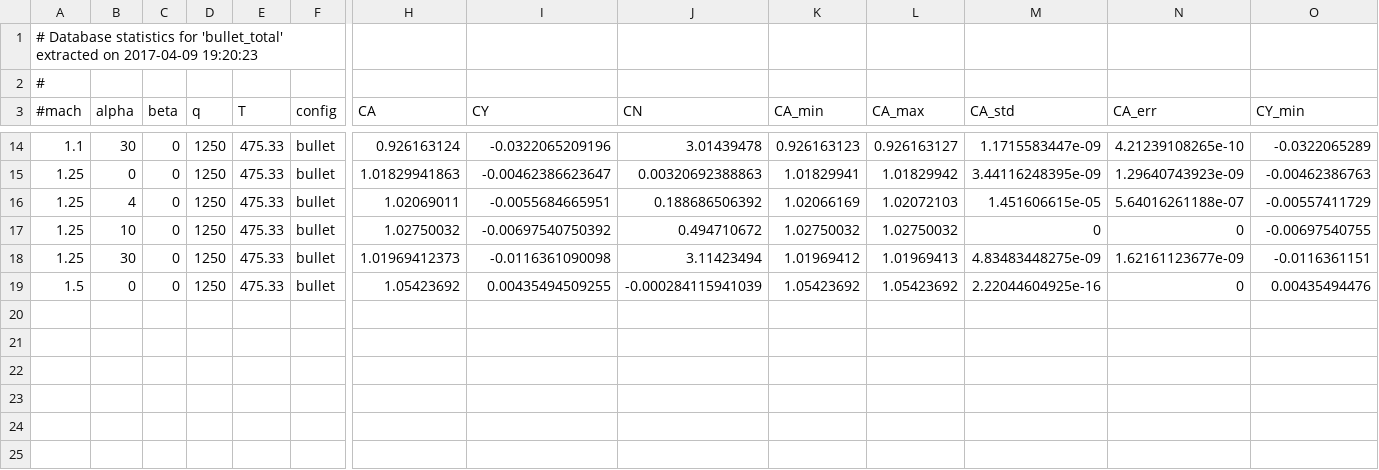
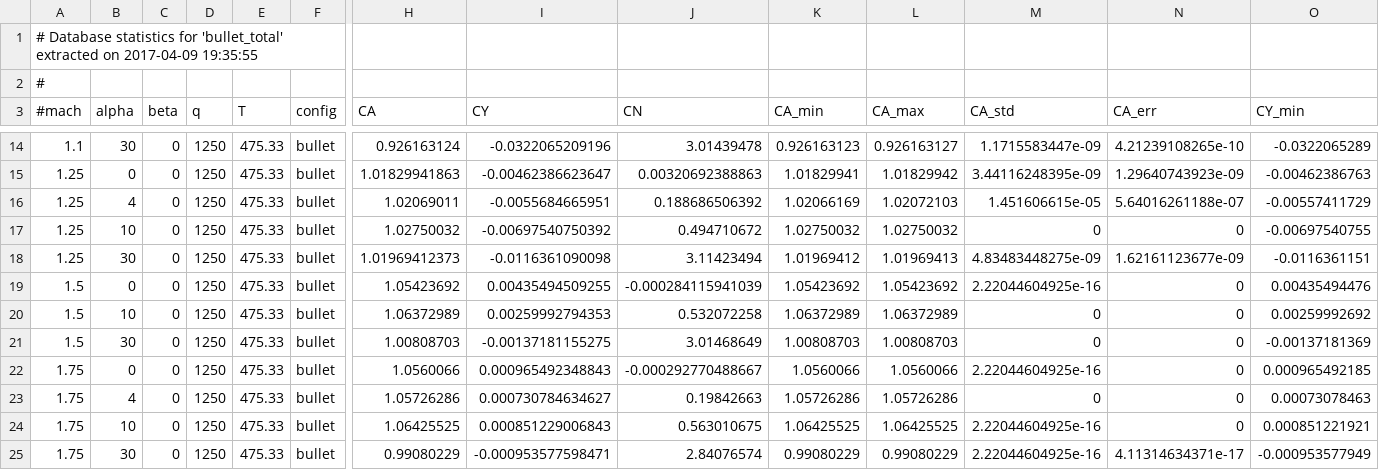
Before and after one commit to nasa/cape, a CSV file: examples/pyfun/02_bullet/data/bullet/aero_bullet_total.csv, drawn as a sheet; only a part is shown, gaps mark what is left out; rows hold the shown columns only; the diff names each change by its address in the sheet, - before the commit and + after, or states it on an @@ line.

```diff
--- a/examples/pyfun/02_bullet/data/bullet/aero_bullet_total.csv
+++ b/examples/pyfun/02_bullet/data/bullet/aero_bullet_total.csv
-A1 (#mach): …on 2017-04-09 19:20:23
+A1 (#mach): …on 2017-04-09 19:35:55
+row 20: 1.5 | 10 | 0 | 1250 | 475.33 | bullet | 1.06372989 | 0.00259992794353 | 0.532072258 | 1.06372989 | 1.06372989 | 0 | 0 | 0.00259992692
+row 21: 1.5 | 30 | 0 | 1250 | 475.33 | bullet | 1.00808703 | -0.00137181155275 | 3.01468649 | 1.00808703 | 1.00808703 | 0 | 0 | -0.00137181369
+row 22: 1.75 | 0 | 0 | 1250 | 475.33 | bullet | 1.0560066 | 0.000965492348843 | -0.000292770488667 | 1.0560066 | 1.0560066 | 2.22044604925e-16 | 0 | 0.000965492185
+row 23: 1.75 | 4 | 0 | 1250 | 475.33 | bullet | 1.05726286 | 0.000730784634627 | 0.19842663 | 1.05726286 | 1.05726286 | 0 | 0 | 0.00073078463
+row 24: 1.75 | 10 | 0 | 1250 | 475.33 | bullet | 1.06425525 | 0.000851229006843 | 0.563010675 | 1.06425525 | 1.06425525 | 2.22044604925e-16 | 0 | 0.000851221921
+row 25: 1.75 | 30 | 0 | 1250 | 475.33 | bullet | 0.99080229 | -0.000953577598471 | 2.84076574 | 0.99080229 | 0.99080229 | 2.22044604925e-16 | 4.11314634371e-17 | -0.000953577949
```
Also changed, not shown: examples/pyfun/02_bullet/data/bullet/aero_base.csv, examples/pyfun/02_bullet/data/bullet/aero_body.csv, 2 other files.
